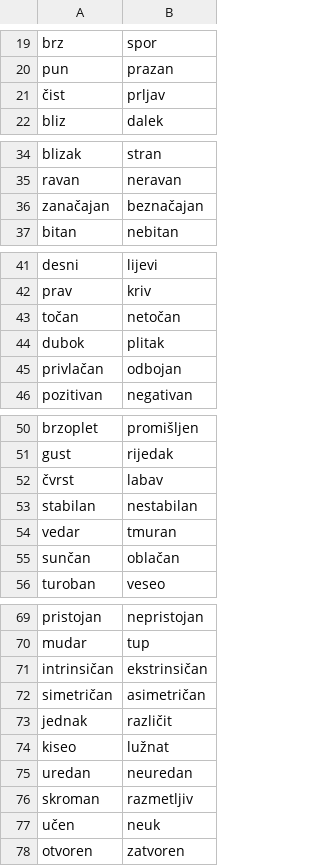
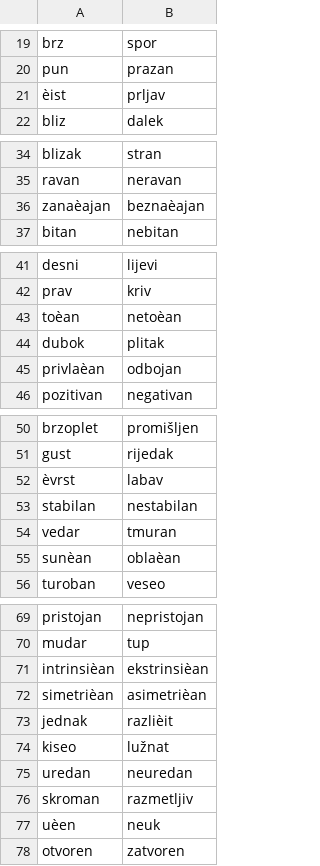
Before and after one commit to sbeliga/Data, a CSV file: CRO_data/pairs/adjective_antonym.csv, drawn as a sheet; only a part is shown, gaps mark what is left out; removed rows and columns are numbered as before the commit, all else as after; the diff covers the shown part only; the diff names each change by its address in the sheet, - before the commit and + after, or states it on an @@ line.

Commit message:
adjective_antonym.csv added.

```diff
--- a/CRO_data/pairs/adjective_antonym.csv
+++ b/CRO_data/pairs/adjective_antonym.csv
-A21: čist
+A21: èist
-A36: zanačajan
+A36: zanaèajan
-B36: beznačajan
+B36: beznaèajan
-row 43: točan | netočan
+row 43: toèan | netoèan
-A45: privlačan
+A45: privlaèan
-A52: čvrst
+A52: èvrst
-A55: sunčan
+A55: sunèan
-B55: oblačan
+B55: oblaèan
-A71: intrinsičan
+A71: intrinsièan
-B71: ekstrinsičan
+B71: ekstrinsièan
-A72: simetričan
+A72: simetrièan
-B72: asimetričan
+B72: asimetrièan
-B73: različit
+B73: razlièit
-A77: učen
+A77: uèen
```
Also changed, not shown: 2 edited cells elsewhere in this file.
